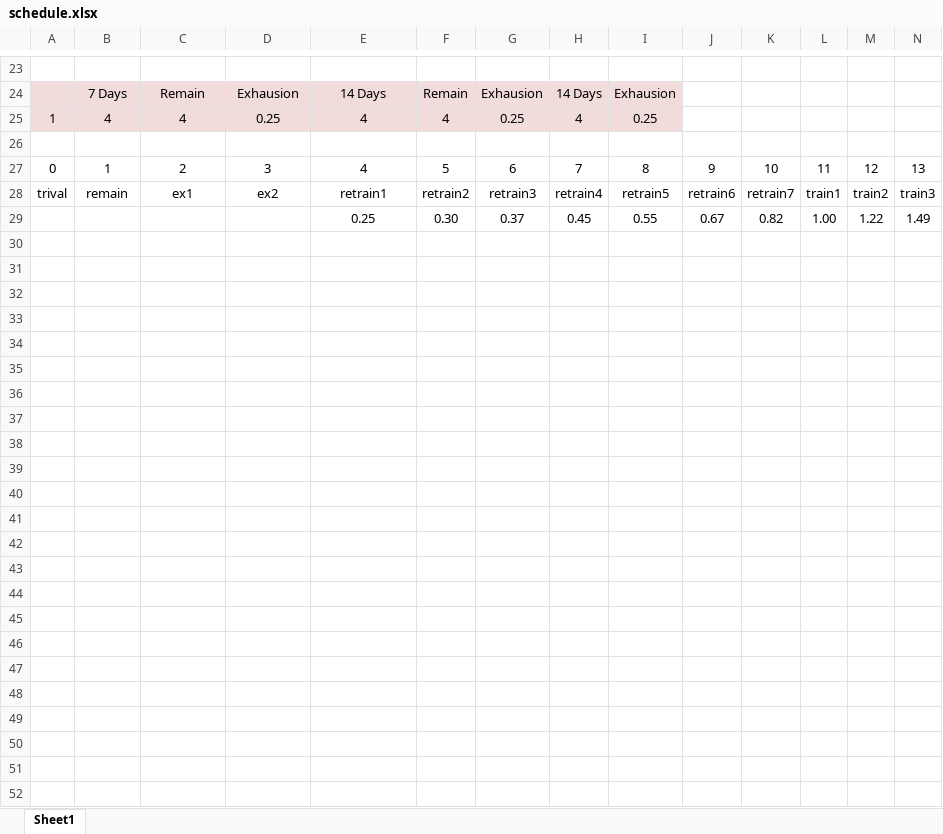
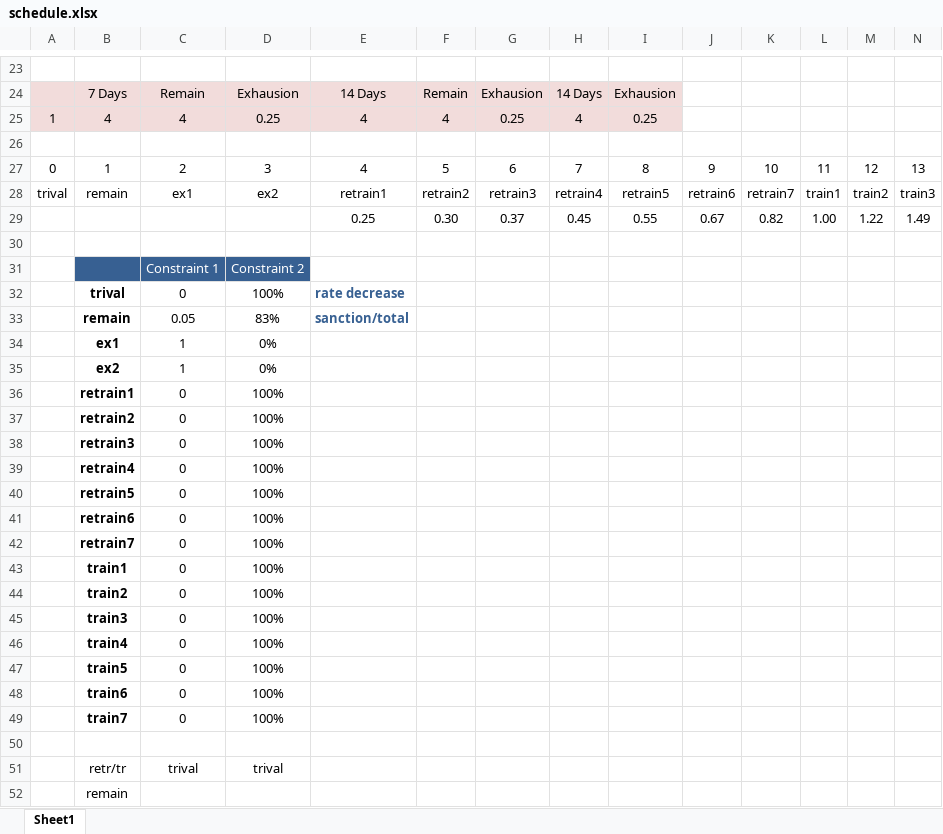
Before and after one commit to ivanliu1989/Helping-Santas-Helpers, an Excel workbook: Latest Stable Models/greedy algorithm/schedule.xlsx, sheet Sheet1, drawn as a sheet; only a part is shown, gaps mark what is left out; values as stored, in another font and other column widths than the file's, no borders; rows hold the shown columns only; the diff names each change by its address in the sheet, - before the commit and + after, or states it on an @@ line.

Commit message:
greedy algorithm 1.3

```diff
--- a/Latest Stable Models/greedy algorithm/schedule.xlsx (sheet Sheet1)
+++ b/Latest Stable Models/greedy algorithm/schedule.xlsx (sheet Sheet1)
+row 30: (empty)
+row 31:  |  | Constraint 1 | Constraint 2
+row 32:  | trival | 0 | 100% | rate decrease
+row 33:  | remain | 0.05 | 83% | sanction/total
+row 34:  | ex1 | 1 | 0%
+row 35:  | ex2 | 1 | 0%
+row 36:  | retrain1 | 0 | 100%
+row 37:  | retrain2 | 0 | 100%
+row 38:  | retrain3 | 0 | 100%
+row 39:  | retrain4 | 0 | 100%
+row 40:  | retrain5 | 0 | 100%
+row 41:  | retrain6 | 0 | 100%
+row 42:  | retrain7 | 0 | 100%
+row 43:  | train1 | 0 | 100%
+row 44:  | train2 | 0 | 100%
+row 45:  | train3 | 0 | 100%
+row 46:  | train4 | 0 | 100%
+row 47:  | train5 | 0 | 100%
+row 48:  | train6 | 0 | 100%
+row 49:  | train7 | 0 | 100%
+row 50: (empty)
+row 51:  | retr/tr | trival | trival
+row 52:  | remain
```
Also changed, not shown: 2 other files.
